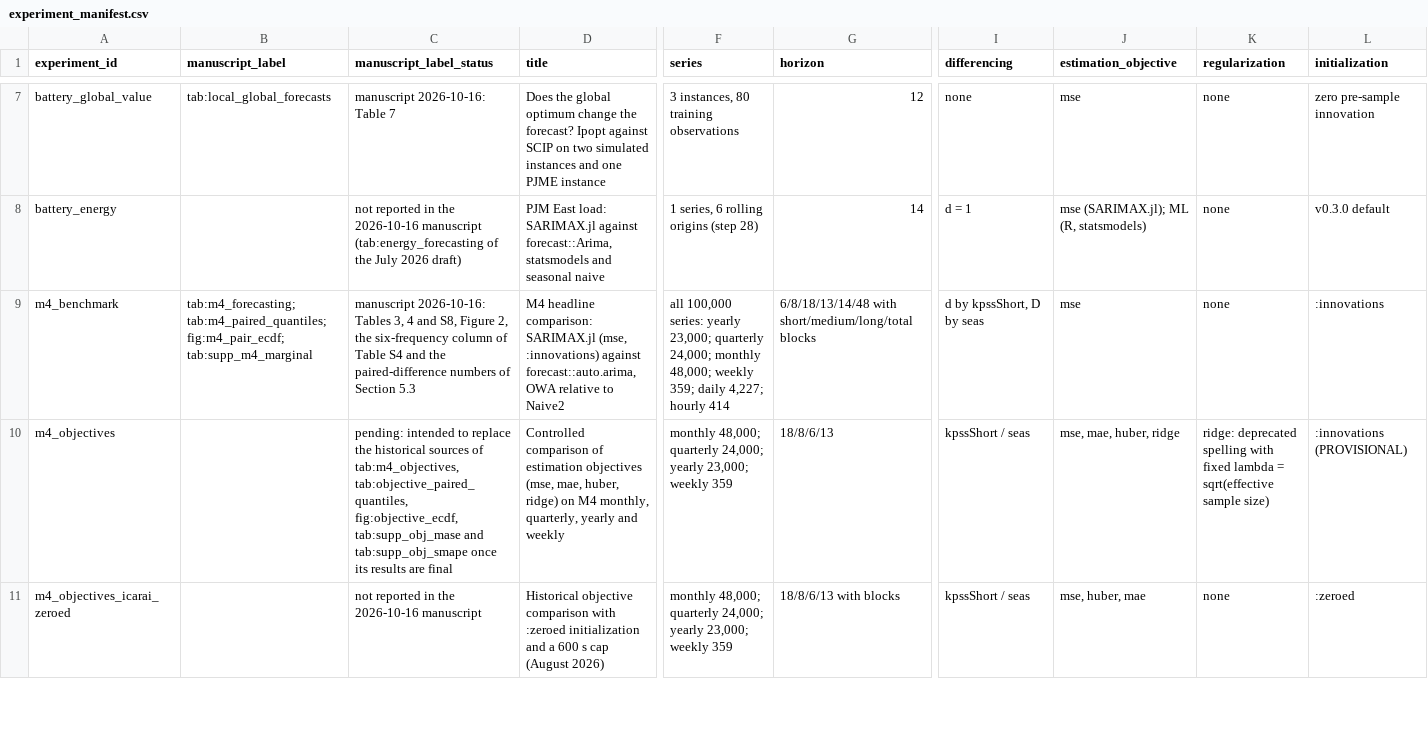
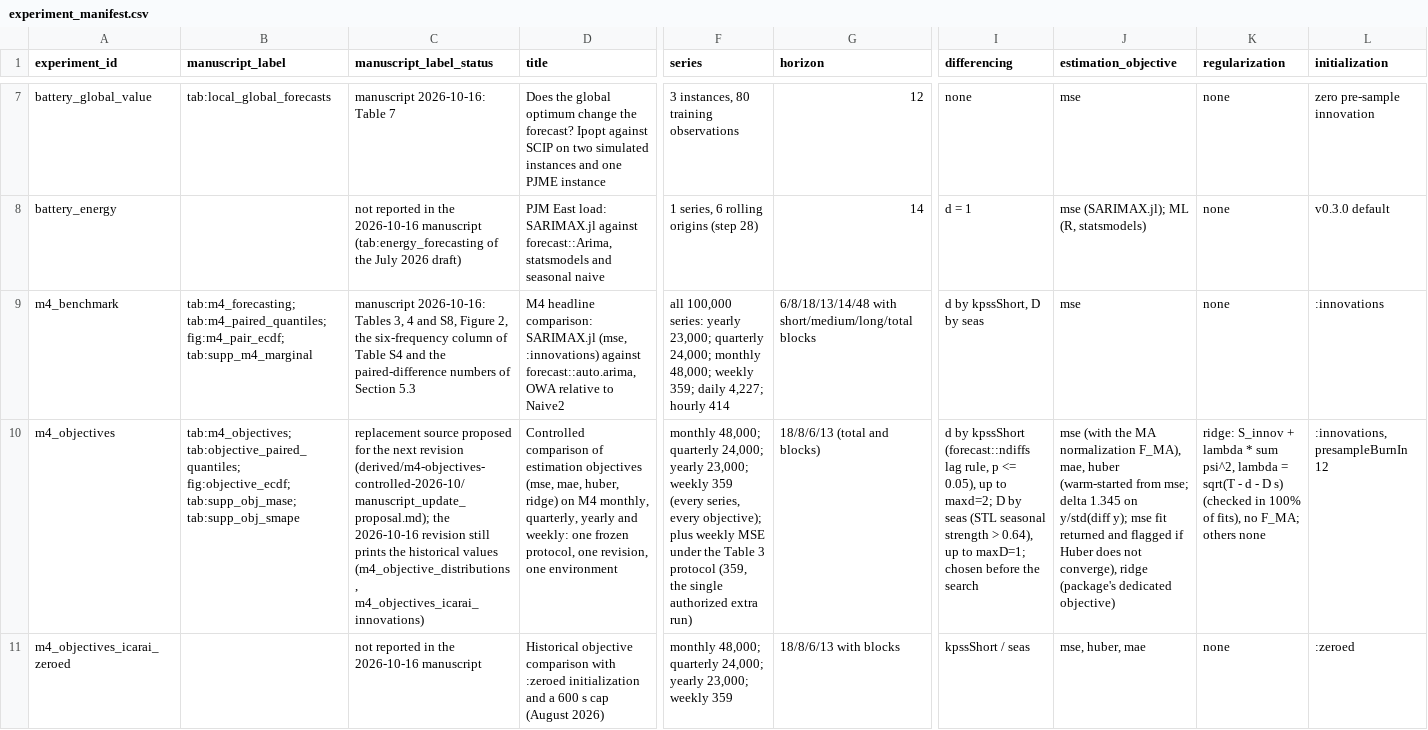
Before and after one commit to LAMPSPUC/Sarimax.jl, a CSV file: replication/ijf-2026/experiment_manifest.csv, drawn as a sheet; only a part is shown, gaps mark what is left out; the diff covers the shown part only; the diff names each change by its address in the sheet, - before the commit and + after, or states it on an @@ line.

```diff
--- a/replication/ijf-2026/experiment_manifest.csv
+++ b/replication/ijf-2026/experiment_manifest.csv
-B10 (manuscript_label): (empty)
+B10 (manuscript_label): tab:m4_objectives; tab:objective_paired_quantiles; fig:objective_ecdf; tab:supp_obj_mase; tab:supp_obj_smape
-C10 (manuscript_label_status): pending: intended to replace the historical sources of tab:m4_objectives, tab:objective_paired_quantiles, fig:objective_ecdf, tab:supp_obj_mase and tab:supp_obj_smape once its results are final
+C10 (manuscript_label_status): replacement source proposed for the next revision (derived/m4-objectives-controlled-2026-10/manuscript_update_proposal.md); the 2026-10-16 revision still prints the historical values (m4_objective_distributions, m4_objectives_icarai_innovations)
-D10 (title): …yearly and weekly
+D10 (title): …yearly and weekly: one frozen protocol, one revision, one environment
-F10 (series): …weekly 359
+F10 (series): …weekly 359 (every series, every objective); plus weekly MSE under the Table 3 protocol (359, the single authorized extra run)
-G10 (horizon): 18/8/6/13
+G10 (horizon): 18/8/6/13 (total and blocks)
-I10 (differencing): kpssShort / seas
+I10 (differencing): d by kpssShort (forecast::ndiffs lag rule, p <= 0.05), up to maxd=2; D by seas (STL seasonal strength > 0.64), up to maxD=1; chosen before the search
-J10 (estimation_objective): mse, mae, huber, ridge
+J10 (estimation_objective): mse (with the MA normalization F_MA), mae, huber (warm-started from mse; delta 1.345 on y/std(diff y); mse fit returned and flagged if Huber does not converge), ridge (package's dedicated objective)
-K10 (regularization): ridge: deprecated spelling with fixed lambda = sqrt(effective sample size)
+K10 (regularization): ridge: S_innov + lambda * sum psi^2, lambda = sqrt(T - d - D s) (checked in 100% of fits), no F_MA; others none
-L10 (initialization): :innovations (PROVISIONAL)
+L10 (initialization): :innovations, presampleBurnIn 12
```
Also changed, not shown: 31 edited cells elsewhere in this file, 10 other files.
